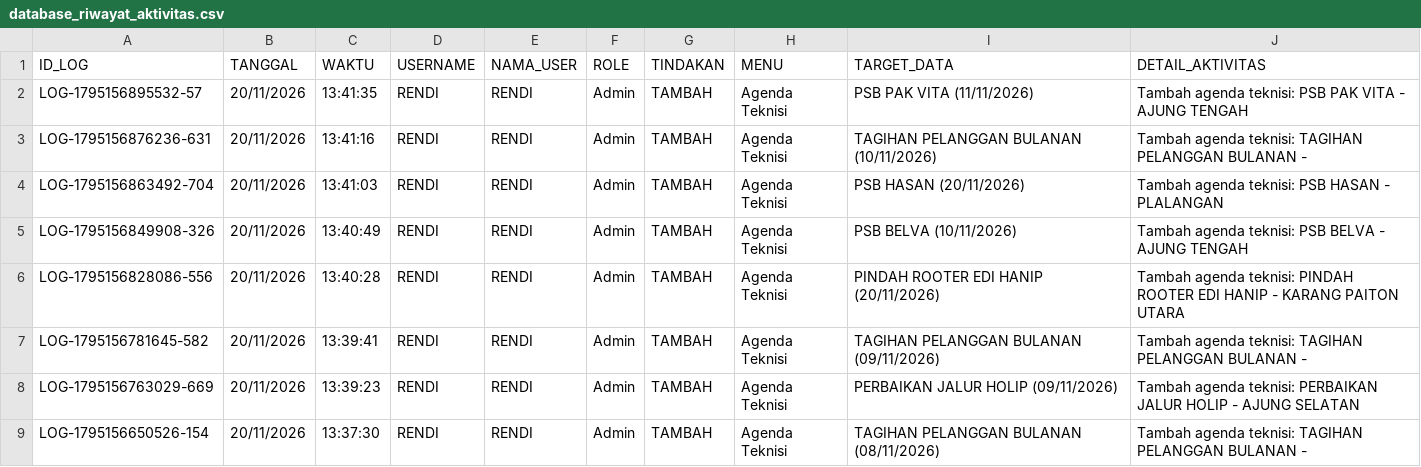
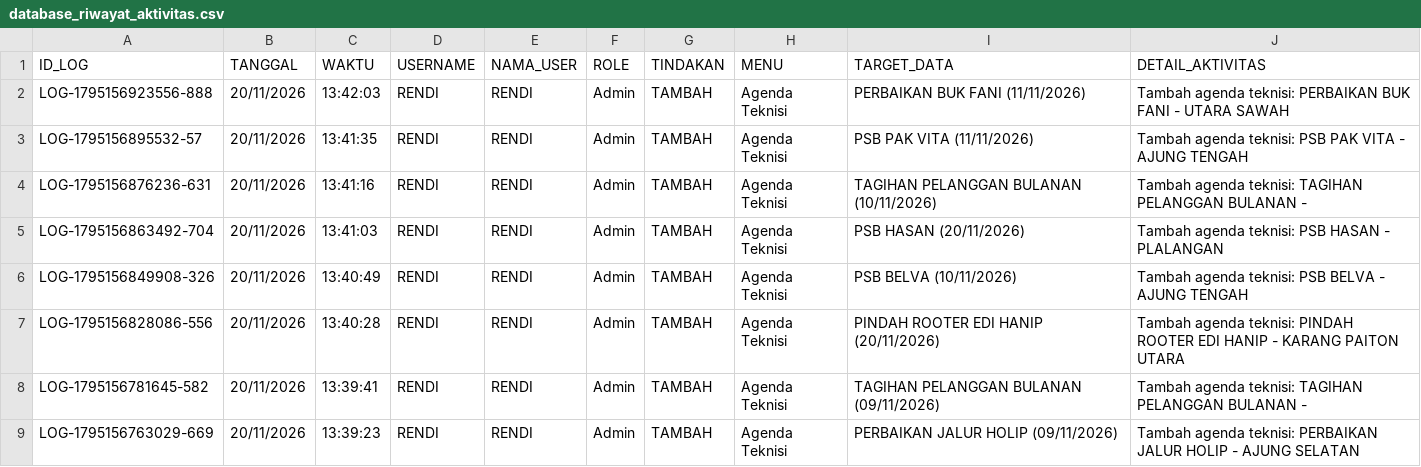
Before and after one commit to ilyasajha5-cpu/like-billing, a CSV file: database_riwayat_aktivitas.csv, drawn as a sheet; only a part is shown; the shorter side is filled out with more unchanged rows; the diff names each change by its address in the sheet, - before the commit and + after, or states it on an @@ line.

Commit message:
Fast-Sync database_riwayat_aktivitas.csv

```diff
--- a/database_riwayat_aktivitas.csv
+++ b/database_riwayat_aktivitas.csv
+row 2: LOG-1795156923556-888 | 20/11/2026 | 13:42:03 | RENDI | RENDI | Admin | TAMBAH | Agenda Teknisi | PERBAIKAN BUK FANI (11/11/2026) | Tambah agenda teknisi: PERBAIKAN BUK FANI - UTARA SAWAH
```
